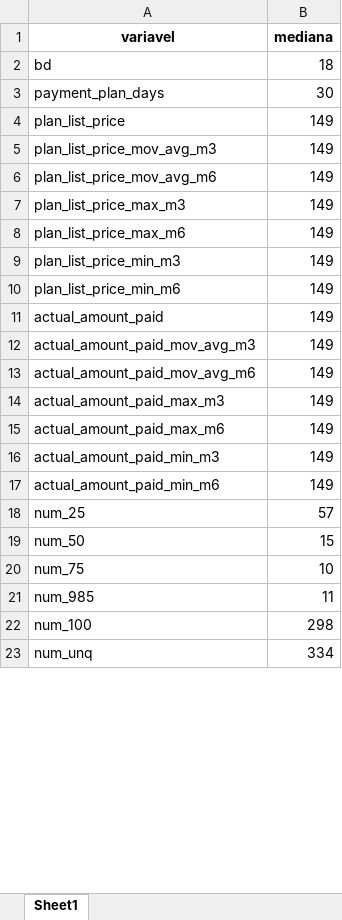
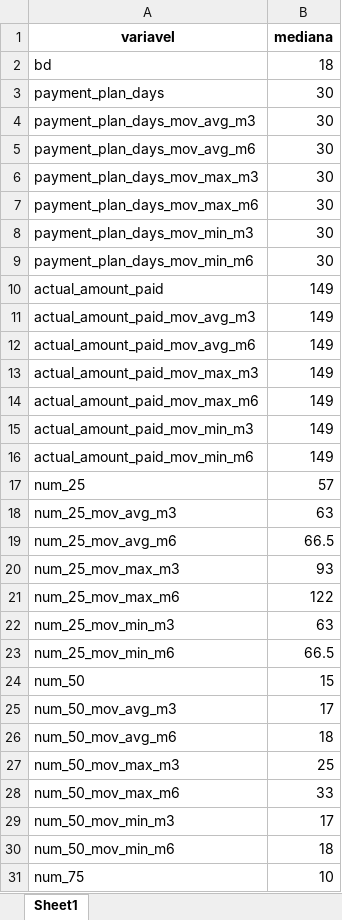
Before and after one commit to leonardovargas10/Case_Data_Master, an Excel workbook: pre_processing/median_training.xlsx, sheet Sheet1, drawn as a sheet; only a part is shown; the shorter side is filled out with more unchanged rows; values as stored, in another font and other column widths than the file's, no borders; removed rows and columns are numbered as before the commit, all else as after; the diff covers the shown part only; the diff names each change by its address in the sheet, - before the commit and + after, or states it on an @@ line.

Commit message:
Desenvolvendo o Case do Data Master

```diff
--- a/pre_processing/median_training.xlsx (sheet Sheet1)
+++ b/pre_processing/median_training.xlsx (sheet Sheet1)
-row 4: plan_list_price | 149
-row 5: plan_list_price_mov_avg_m3 | 149
-row 6: plan_list_price_mov_avg_m6 | 149
-row 7: plan_list_price_max_m3 | 149
-row 8: plan_list_price_max_m6 | 149
-row 9: plan_list_price_min_m3 | 149
-row 10: plan_list_price_min_m6 | 149
+row 4: payment_plan_days_mov_avg_m3 | 30
+row 5: payment_plan_days_mov_avg_m6 | 30
+row 6: payment_plan_days_mov_max_m3 | 30
+row 7: payment_plan_days_mov_max_m6 | 30
+row 8: payment_plan_days_mov_min_m3 | 30
+row 9: payment_plan_days_mov_min_m6 | 30
-A13 (variavel): actual_amount_paid_max_m3
+A13 (variavel): actual_amount_paid_mov_max_m3
-A14 (variavel): actual_amount_paid_max_m6
+A14 (variavel): actual_amount_paid_mov_max_m6
-A15 (variavel): actual_amount_paid_min_m3
+A15 (variavel): actual_amount_paid_mov_min_m3
-A16 (variavel): actual_amount_paid_min_m6
+A16 (variavel): actual_amount_paid_mov_min_m6
+row 18: num_25_mov_avg_m3 | 63
+row 19: num_25_mov_avg_m6 | 66.5
+row 20: num_25_mov_max_m3 | 93
+row 21: num_25_mov_max_m6 | 122
+row 22: num_25_mov_min_m3 | 63
+row 23: num_25_mov_min_m6 | 66.5
+row 25: num_50_mov_avg_m3 | 17
+row 26: num_50_mov_avg_m6 | 18
+row 27: num_50_mov_max_m3 | 25
+row 28: num_50_mov_max_m6 | 33
+row 29: num_50_mov_min_m3 | 17
+row 30: num_50_mov_min_m6 | 18
```
Also changed, not shown: 26 added rows, 8 removed rows and 4 edited cells elsewhere in this sheet, pre_processing/mode_training.xlsx, pre_processing/target_encoder_city.xlsx, 5 other files.
